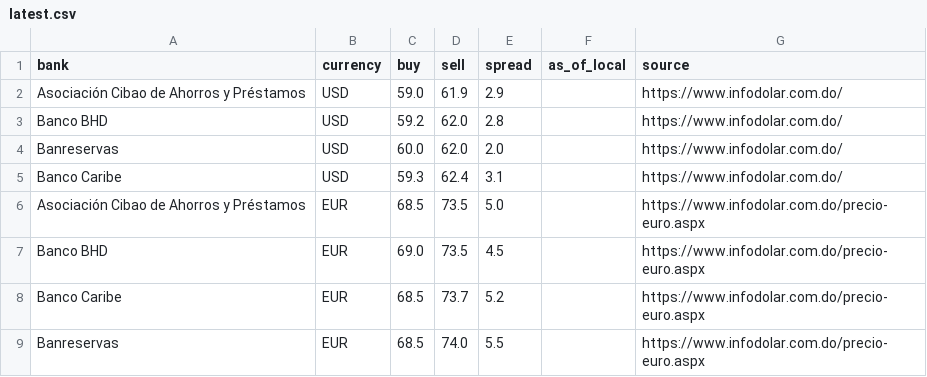
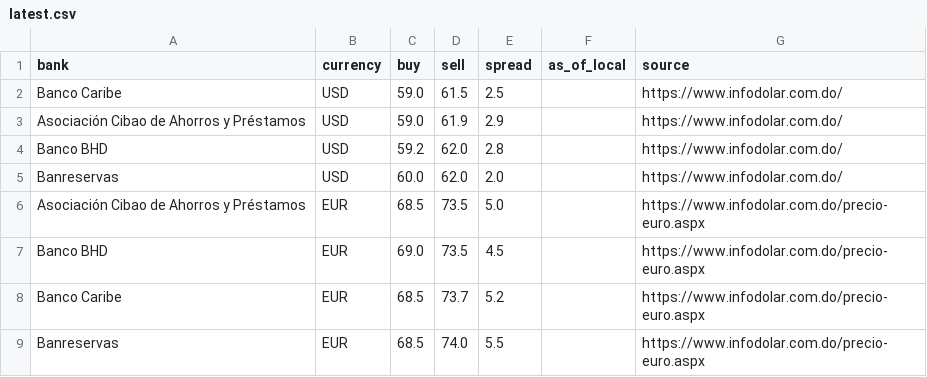
Before and after one commit to Rodyd137/infodolareuro, a CSV file: data/latest.csv, drawn as a sheet; removed rows and columns are numbered as before the commit, all else as after; the diff names each change by its address in the sheet, - before the commit and + after, or states it on an @@ line.

```diff
--- a/data/latest.csv
+++ b/data/latest.csv
+row 2: Banco Caribe | USD | 59.0 | 61.5 | 2.5 |  | https://www.infodolar.com.do/
-row 5: Banco Caribe | USD | 59.3 | 62.4 | 3.1 |  | https://www.infodolar.com.do/
```
Also changed, not shown: 2 other files.
